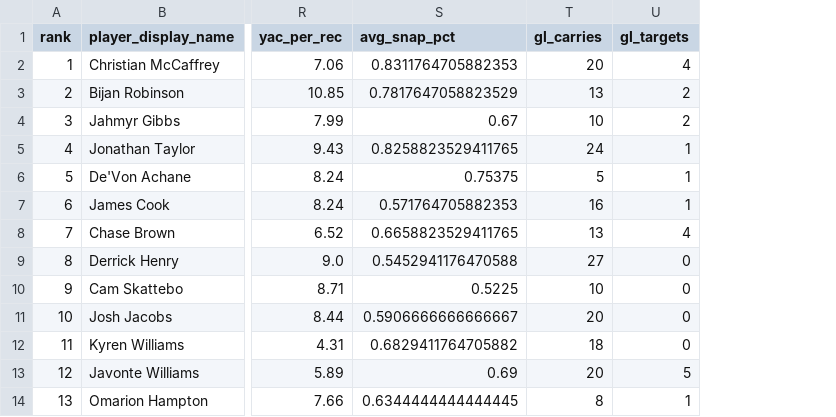
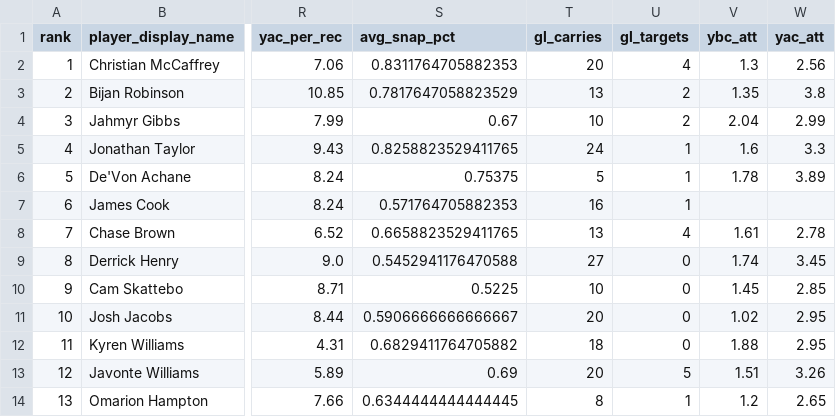
Before and after one commit to dylanlee21/Fantasy-Edge, a CSV file: data/2025/rb_stats.csv, drawn as a sheet; only a part is shown, gaps mark what is left out; the diff names each change by its address in the sheet, - before the commit and + after, or states it on an @@ line.

```diff
--- a/data/2025/rb_stats.csv
+++ b/data/2025/rb_stats.csv
+column V (ybc_att), rows 2-14: 1.3 | 1.35 | 2.04 | 1.6 | 1.78 |  | 1.61 | 1.74 | 1.45 | 1.02 | 1.88 | 1.51 | 1.2
+column W (yac_att), rows 2-14: 2.56 | 3.8 | 2.99 | 3.3 | 3.89 |  | 2.78 | 3.45 | 2.85 | 2.95 | 2.95 | 3.26 | 2.65
```
Also changed, not shown: data/2025/wr_stats.csv, 7 other files.
